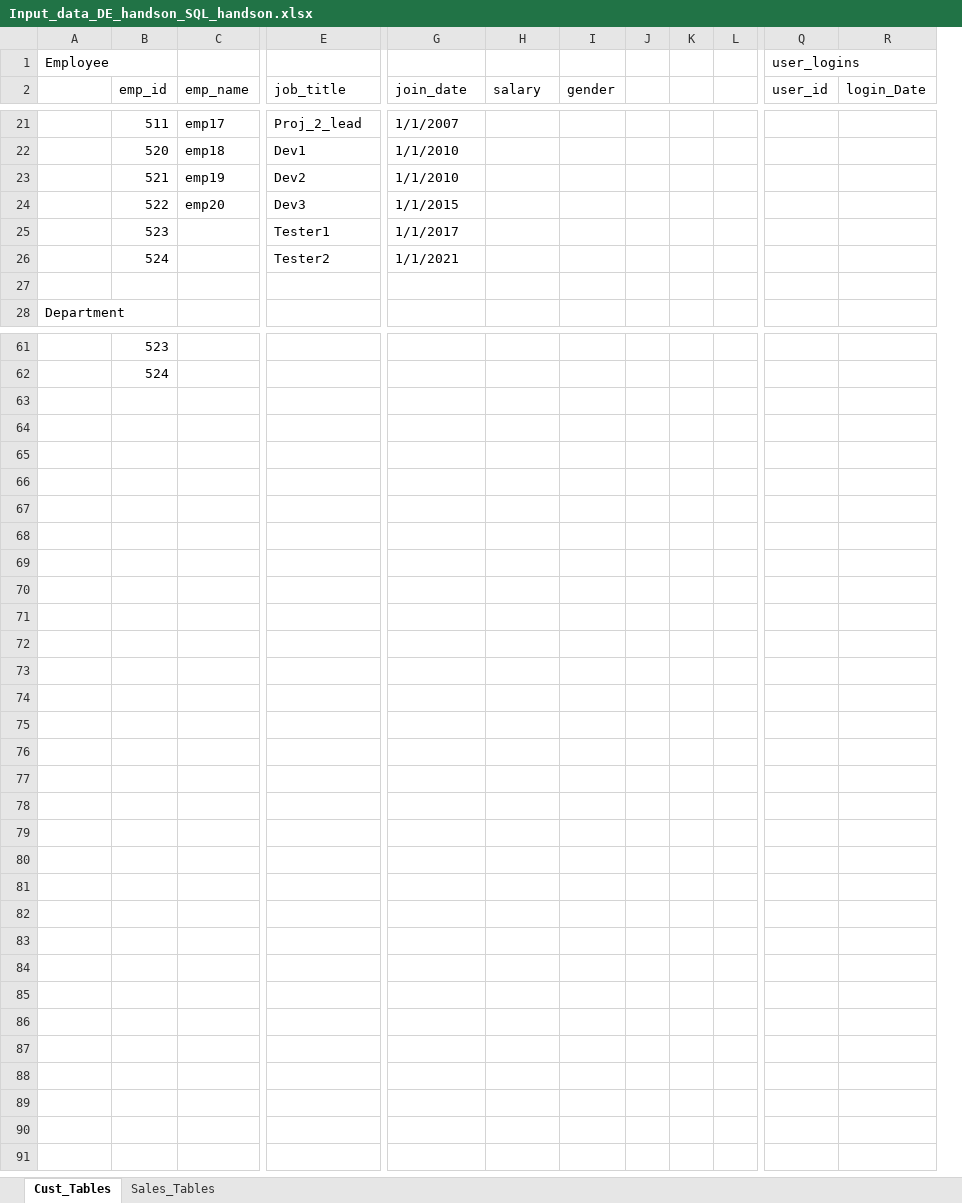
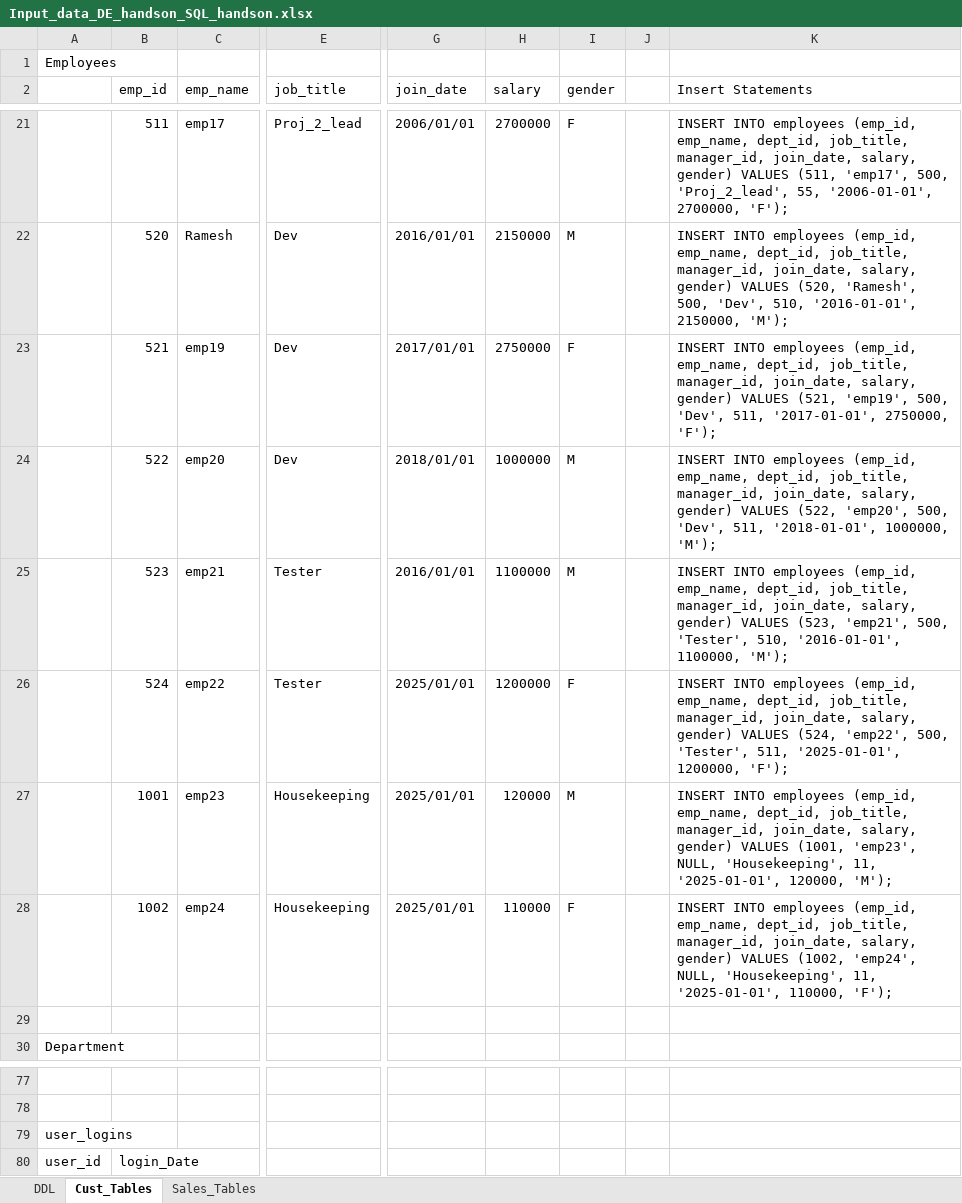
Before and after one commit to nesancommitter/All_Notes_to_Share, an Excel workbook: Input_data_DE_handson_SQL_handson.xlsx, sheet Cust_Tables, drawn as a sheet; only a part is shown, gaps mark what is left out; values as stored, in another font and other column widths than the file's, no cell formats; removed rows and columns are numbered as before the commit, all else as after; rows hold the shown columns only; the diff covers the shown part only; the diff names each change by its address in the sheet, - before the commit and + after, or states it on an @@ line.

```diff
--- a/Input_data_DE_handson_SQL_handson.xlsx (sheet Cust_Tables)
+++ b/Input_data_DE_handson_SQL_handson.xlsx (sheet Cust_Tables)
+sheet tab: DDL
-column J, empty
-column K, empty
-column L, empty
-column Q (user_id), row 1: user_logins
-column R (login_Date), empty
+column J, empty
+column K (Insert Statements), rows 21-26: INSERT INTO employees (emp_id, emp_name, dept_id, job_title, manager_id, join_date, salary, gender) VALUES (511, 'emp17', 500, 'Proj_2_lead', 55, '2006-01-01', 2700000, 'F'); | INSERT INTO employees (emp_id, emp_name, dept_id, job_title, manager_id, join_date, salary, gender) VALUES (520, 'Ramesh', 500, 'Dev', 510, '2016-01-01', 2150000, 'M'); | INSERT INTO employees (emp_id, emp_name, dept_id, job_title, manager_id, join_date, salary, gender) VALUES (521, 'emp19', 500, 'Dev', 511, '2017-01-01', 2750000, 'F'); | INSERT INTO employees (emp_id, emp_name, dept_id, job_title, manager_id, join_date, salary, gender) VALUES (522, 'emp20', 500, 'Dev', 511, '2018-01-01', 1000000, 'M'); | INSERT INTO employees (emp_id, emp_name, dept_id, job_title, manager_id, join_date, salary, gender) VALUES (523, 'emp21', 500, 'Tester', 510, '2016-01-01', 1100000, 'M'); | INSERT INTO employees (emp_id, emp_name, dept_id, job_title, manager_id, join_date, salary, gender) VALUES (524, 'emp22', 500, 'Tester', 511, '2025-01-01', 1200000, 'F');
-A1: Employee
+A1: Employees
-G21 (join_date): 1/1/2007
+G21 (join_date): 2006/01/01
-H21 (salary): (empty)
+H21 (salary): 2700000
-I21 (gender): (empty)
+I21 (gender): F
-C22 (emp_name): emp18
+C22 (emp_name): Ramesh
-E22 (job_title): Dev1
+E22 (job_title): Dev
-G22 (join_date): 1/1/2010
+G22 (join_date): 2016/01/01
-H22 (salary): (empty)
+H22 (salary): 2150000
-I22 (gender): (empty)
+I22 (gender): M
-E23 (job_title): Dev2
+E23 (job_title): Dev
-G23 (join_date): 1/1/2010
+G23 (join_date): 2017/01/01
-H23 (salary): (empty)
+H23 (salary): 2750000
-I23 (gender): (empty)
+I23 (gender): F
-E24 (job_title): Dev3
+E24 (job_title): Dev
-G24 (join_date): 1/1/2015
+G24 (join_date): 2018/01/01
-H24 (salary): (empty)
+H24 (salary): 1000000
-I24:I25 (gender): (empty)
+I24:I25 (gender): M
-C25 (emp_name): (empty)
+C25 (emp_name): emp21
-E25 (job_title): Tester1
+E25 (job_title): Tester
-G25 (join_date): 1/1/2017
+G25 (join_date): 2016/01/01
-H25 (salary): (empty)
+H25 (salary): 1100000
-C26 (emp_name): (empty)
+C26 (emp_name): emp22
-E26 (job_title): Tester2
+E26 (job_title): Tester
-G26 (join_date): 1/1/2021
+G26 (join_date): 2025/01/01
-H26 (salary): (empty)
+H26 (salary): 1200000
-I26 (gender): (empty)
+I26 (gender): F
+row 27:  | 1001 | emp23 | Housekeeping | 2025/01/01 | 120000 | M |  | INSERT INTO employees (emp_id, emp_name, dept_id, job_title, manager_id, join_date, salary, gender) VALUES (1001, 'emp23', NULL, 'Housekeeping', 11, '2025-01-01', 120000, 'M');
+row 28:  | 1002 | emp24 | Housekeeping | 2025/01/01 | 110000 | F |  | INSERT INTO employees (emp_id, emp_name, dept_id, job_title, manager_id, join_date, salary, gender) VALUES (1002, 'emp24', NULL, 'Housekeeping', 11, '2025-01-01', 110000, 'F');
-B77 (emp_id): 523
+B77 (emp_id): (empty)
-B78 (emp_id): 524
+B78 (emp_id): (empty)
+row 79: user_logins
+row 80: user_id | login_Date
```
Also changed, not shown: 36 added rows, 22 removed rows, 4 removed columns and 58 edited cells elsewhere in this sheet, cell formats, 7 other files.
